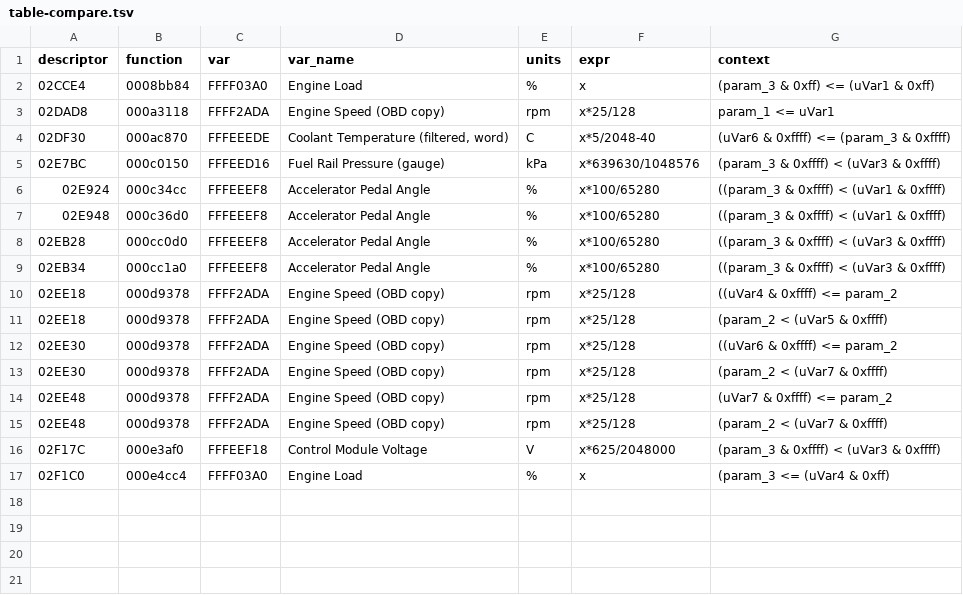
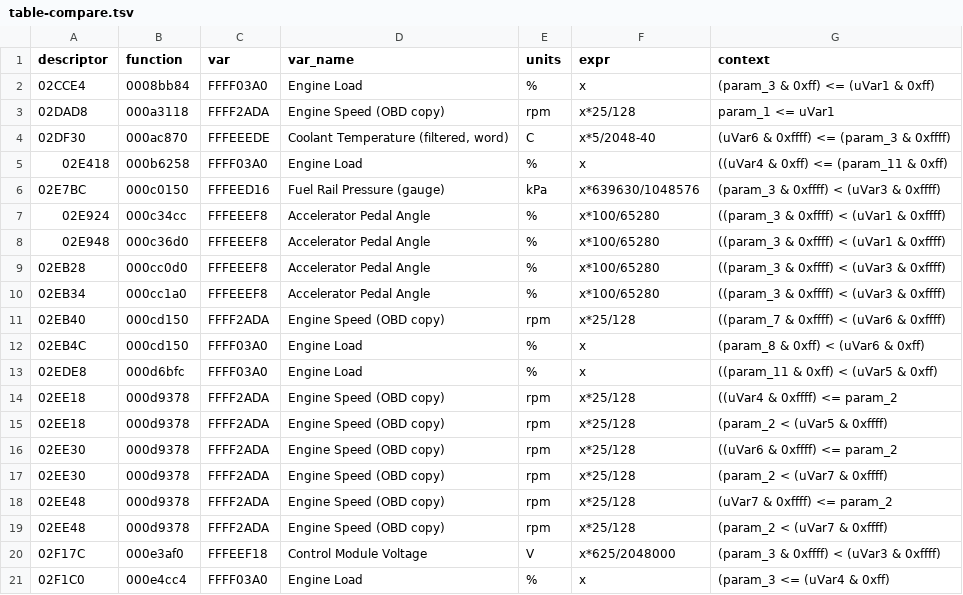
Before and after one commit to chmod77/fa20-def, a TSV file: analysis/lf6a400j-independent/evidence/table-compare.tsv, drawn as a sheet; the diff names each change by its address in the sheet, - before the commit and + after, or states it on an @@ line.

Commit message:
Instruction-level value args (V:) in stack-args; input resolution 992->1151, scaled axes 706->810; more comparison-proven thresholds/scalars

```diff
--- a/analysis/lf6a400j-independent/evidence/table-compare.tsv
+++ b/analysis/lf6a400j-independent/evidence/table-compare.tsv
+row 5: 02E418 | 000b6258 | FFFF03A0 | Engine Load | % | x | ((uVar4 & 0xff) <= (param_11 & 0xff)
+row 11: 02EB40 | 000cd150 | FFFF2ADA | Engine Speed (OBD copy) | rpm | x*25/128 | ((param_7 & 0xffff) < (uVar6 & 0xffff)
+row 12: 02EB4C | 000cd150 | FFFF03A0 | Engine Load | % | x | (param_8 & 0xff) < (uVar6 & 0xff)
+row 13: 02EDE8 | 000d6bfc | FFFF03A0 | Engine Load | % | x | ((param_11 & 0xff) < (uVar5 & 0xff)
```
Also changed, not shown: analysis/lf6a400j-independent/evidence/c-input-origins.tsv, 13 other files.
